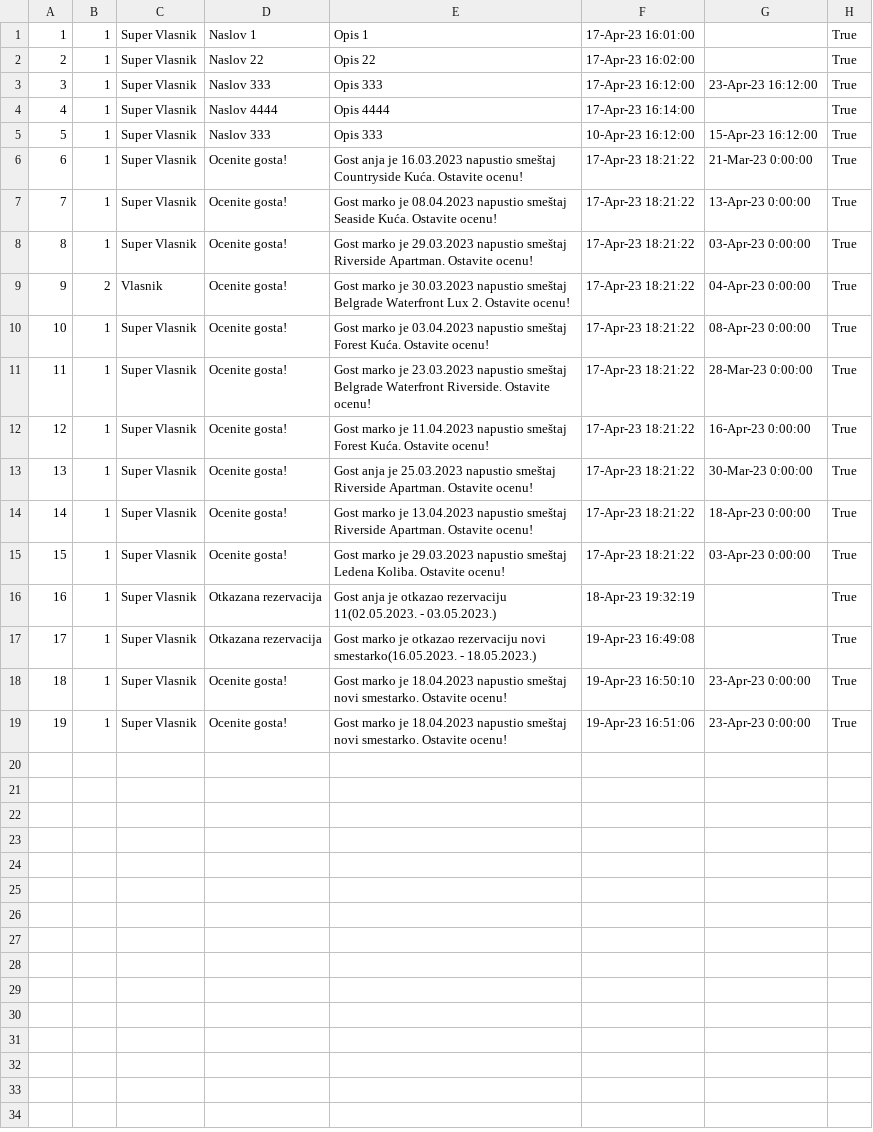
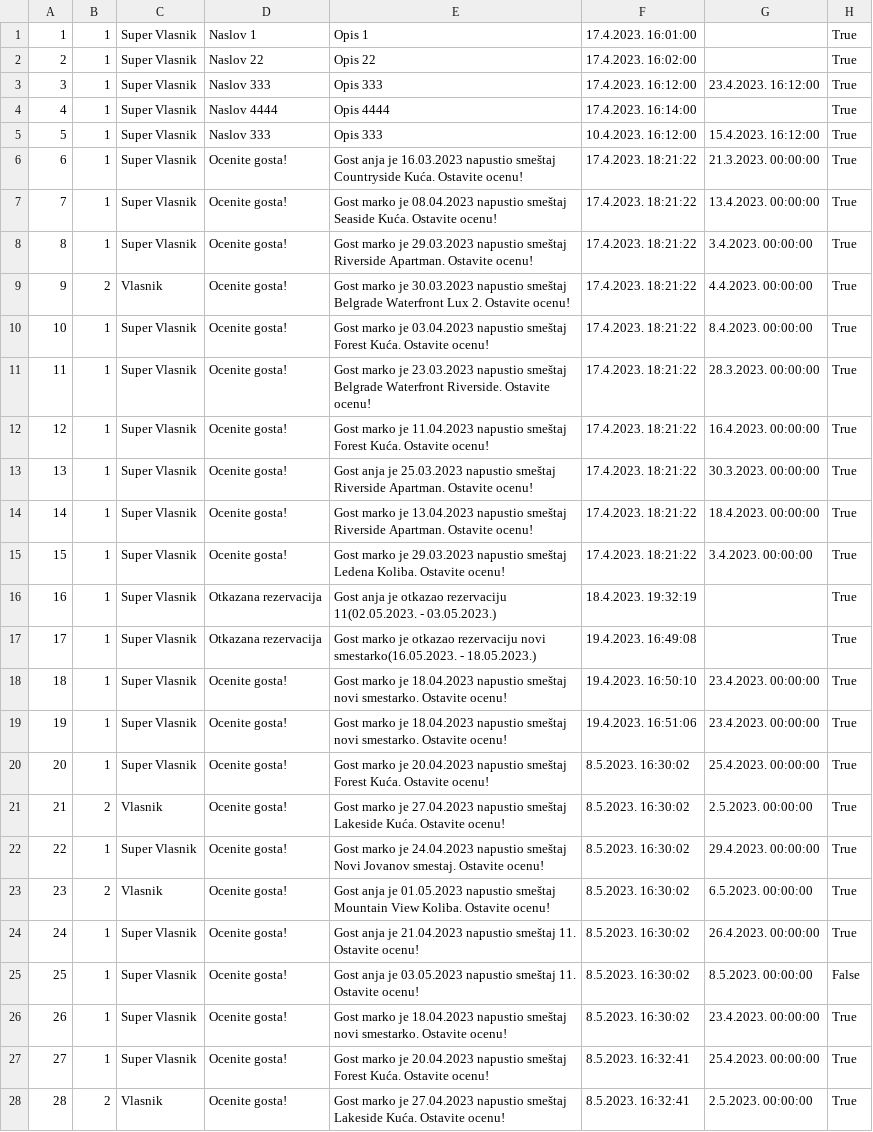
Before and after one commit to JovanDozic/sims-2023-group-4-team-A, a CSV file: sims-2023-group-4-team-A/SIMSProject/Resources/Data/notifications.csv, drawn as a sheet; only a part is shown; the diff covers the shown part only; the diff names each change by its address in the sheet, - before the commit and + after, or states it on an @@ line.

```diff
--- a/sims-2023-group-4-team-A/SIMSProject/Resources/Data/notifications.csv
+++ b/sims-2023-group-4-team-A/SIMSProject/Resources/Data/notifications.csv
-F1: 17-Apr-23 16:01:00
+F1: 17.4.2023. 16:01:00
-F2: 17-Apr-23 16:02:00
+F2: 17.4.2023. 16:02:00
-F3: 17-Apr-23 16:12:00
+F3: 17.4.2023. 16:12:00
-G3: 23-Apr-23 16:12:00
+G3: 23.4.2023. 16:12:00
-F4: 17-Apr-23 16:14:00
+F4: 17.4.2023. 16:14:00
-F5: 10-Apr-23 16:12:00
+F5: 10.4.2023. 16:12:00
-G5: 15-Apr-23 16:12:00
+G5: 15.4.2023. 16:12:00
-F6:F15: 17-Apr-23 18:21:22
+F6:F15: 17.4.2023. 18:21:22
-G6: 21-Mar-23 0:00:00
+G6: 21.3.2023. 00:00:00
-G7: 13-Apr-23 0:00:00
+G7: 13.4.2023. 00:00:00
-G8: 03-Apr-23 0:00:00
+G8: 3.4.2023. 00:00:00
-G9: 04-Apr-23 0:00:00
+G9: 4.4.2023. 00:00:00
-G10: 08-Apr-23 0:00:00
+G10: 8.4.2023. 00:00:00
-G11: 28-Mar-23 0:00:00
+G11: 28.3.2023. 00:00:00
-G12: 16-Apr-23 0:00:00
+G12: 16.4.2023. 00:00:00
-G13: 30-Mar-23 0:00:00
+G13: 30.3.2023. 00:00:00
-G14: 18-Apr-23 0:00:00
+G14: 18.4.2023. 00:00:00
-G15: 03-Apr-23 0:00:00
+G15: 3.4.2023. 00:00:00
-F16: 18-Apr-23 19:32:19
+F16: 18.4.2023. 19:32:19
-F17: 19-Apr-23 16:49:08
+F17: 19.4.2023. 16:49:08
-F18: 19-Apr-23 16:50:10
+F18: 19.4.2023. 16:50:10
-G18:G19: 23-Apr-23 0:00:00
+G18:G19: 23.4.2023. 00:00:00
-F19: 19-Apr-23 16:51:06
+F19: 19.4.2023. 16:51:06
+row 20: 20 | 1 | Super Vlasnik | Ocenite gosta! | Gost marko je 20.04.2023 napustio smeštaj Forest Kuća. Ostavite ocenu! | 8.5.2023. 16:30:02 | 25.4.2023. 00:00:00 | True
+row 21: 21 | 2 | Vlasnik | Ocenite gosta! | Gost marko je 27.04.2023 napustio smeštaj Lakeside Kuća. Ostavite ocenu! | 8.5.2023. 16:30:02 | 2.5.2023. 00:00:00 | True
+row 22: 22 | 1 | Super Vlasnik | Ocenite gosta! | Gost marko je 24.04.2023 napustio smeštaj Novi Jovanov smestaj. Ostavite ocenu! | 8.5.2023. 16:30:02 | 29.4.2023. 00:00:00 | True
+row 23: 23 | 2 | Vlasnik | Ocenite gosta! | Gost anja je 01.05.2023 napustio smeštaj Mountain View Koliba. Ostavite ocenu! | 8.5.2023. 16:30:02 | 6.5.2023. 00:00:00 | True
+row 24: 24 | 1 | Super Vlasnik | Ocenite gosta! | Gost anja je 21.04.2023 napustio smeštaj 11. Ostavite ocenu! | 8.5.2023. 16:30:02 | 26.4.2023. 00:00:00 | True
+row 25: 25 | 1 | Super Vlasnik | Ocenite gosta! | Gost anja je 03.05.2023 napustio smeštaj 11. Ostavite ocenu! | 8.5.2023. 16:30:02 | 8.5.2023. 00:00:00 | False
+row 26: 26 | 1 | Super Vlasnik | Ocenite gosta! | Gost marko je 18.04.2023 napustio smeštaj novi smestarko. Ostavite ocenu! | 8.5.2023. 16:30:02 | 23.4.2023. 00:00:00 | True
+row 27: 27 | 1 | Super Vlasnik | Ocenite gosta! | Gost marko je 20.04.2023 napustio smeštaj Forest Kuća. Ostavite ocenu! | 8.5.2023. 16:32:41 | 25.4.2023. 00:00:00 | True
+row 28: 28 | 2 | Vlasnik | Ocenite gosta! | Gost marko je 27.04.2023 napustio smeštaj Lakeside Kuća. Ostavite ocenu! | 8.5.2023. 16:32:41 | 2.5.2023. 00:00:00 | True
```
Also changed, not shown: 5 added rows elsewhere in this file, sims-2023-group-4-team-A/SIMSProject/Resources/Data/accommodationReservations.csv, 2 other files.
